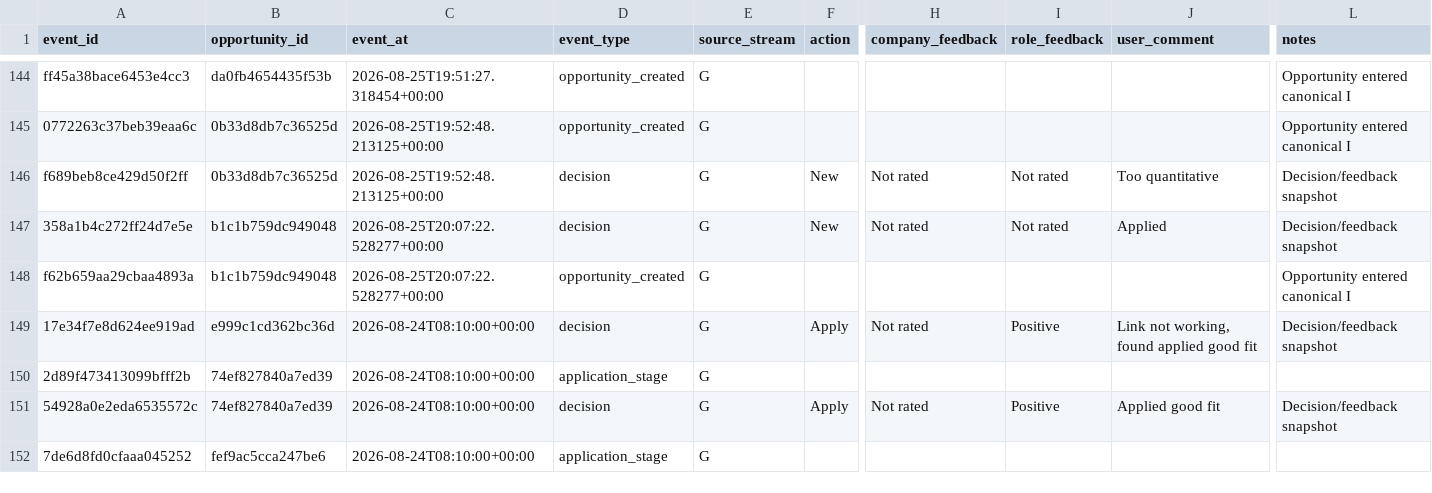
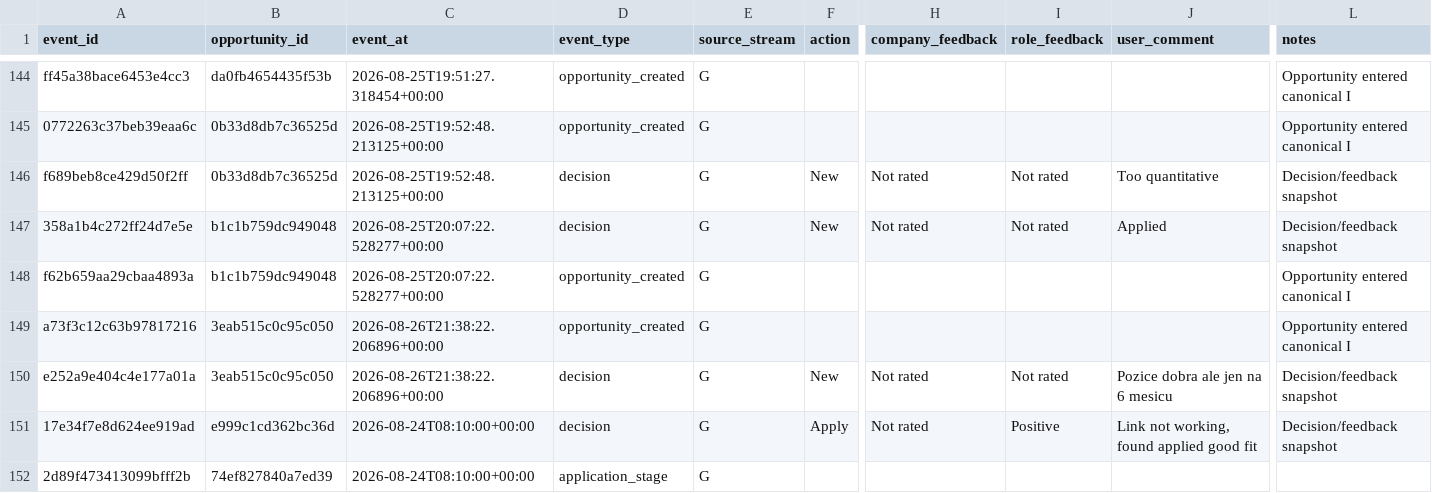
Before and after one commit to ORosa10/ProfessionalDashboard, a CSV file: data/opportunity_events.csv, drawn as a sheet; only a part is shown, gaps mark what is left out; the shorter side is filled out with more unchanged rows; rows hold the shown columns only; the diff names each change by its address in the sheet, - before the commit and + after, or states it on an @@ line.

```diff
--- a/data/opportunity_events.csv
+++ b/data/opportunity_events.csv
+row 149: a73f3c12c63b97817216 | 3eab515c0c95c050 | 2026-08-26T21:38:22.206896+00:00 | opportunity_created | G |  |  |  |  | Opportunity entered canonical I
+row 150: e252a9e404c4e177a01a | 3eab515c0c95c050 | 2026-08-26T21:38:22.206896+00:00 | decision | G | New | Not rated | Not rated | Pozice dobra ale jen na 6 mesicu | Decision/feedback snapshot
```
Also changed, not shown: data/c_learning_evidence.csv, data/opportunity_history.csv.
